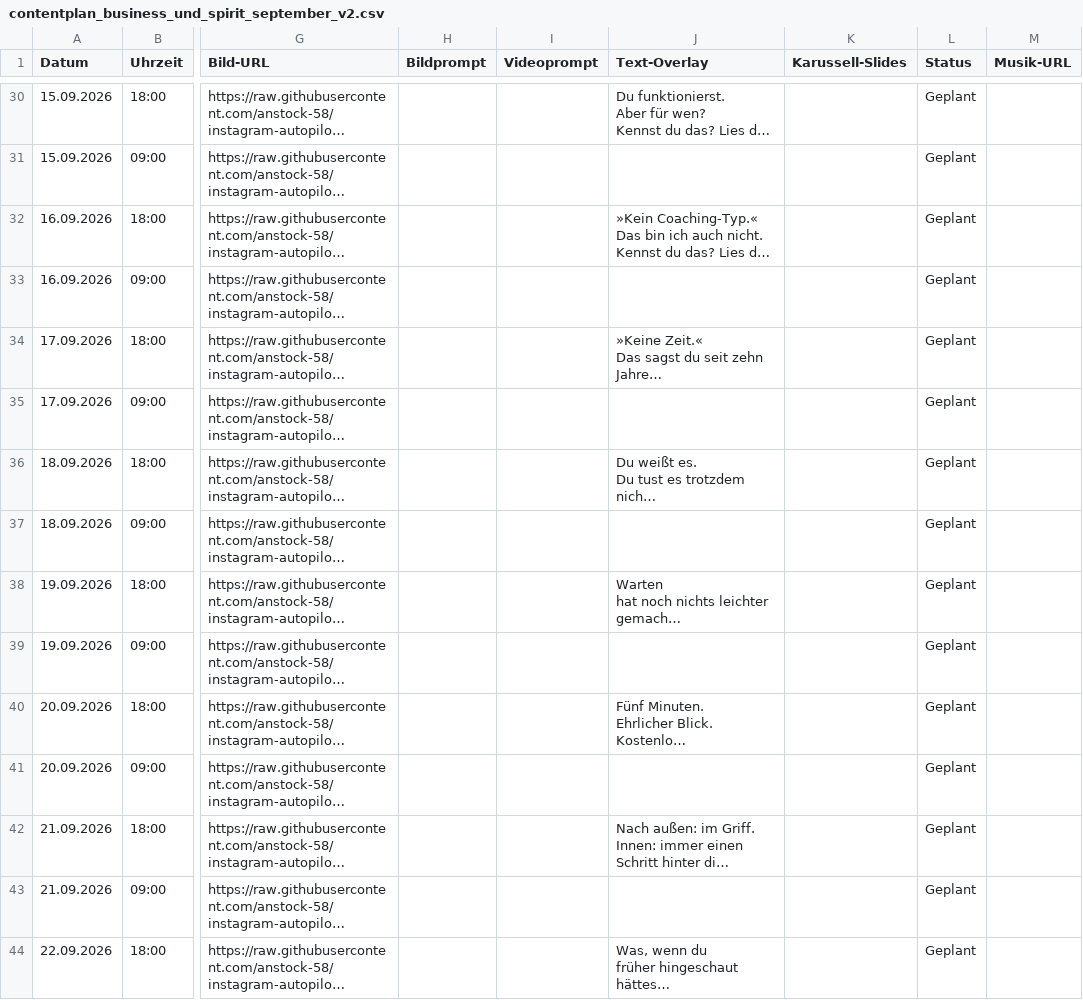
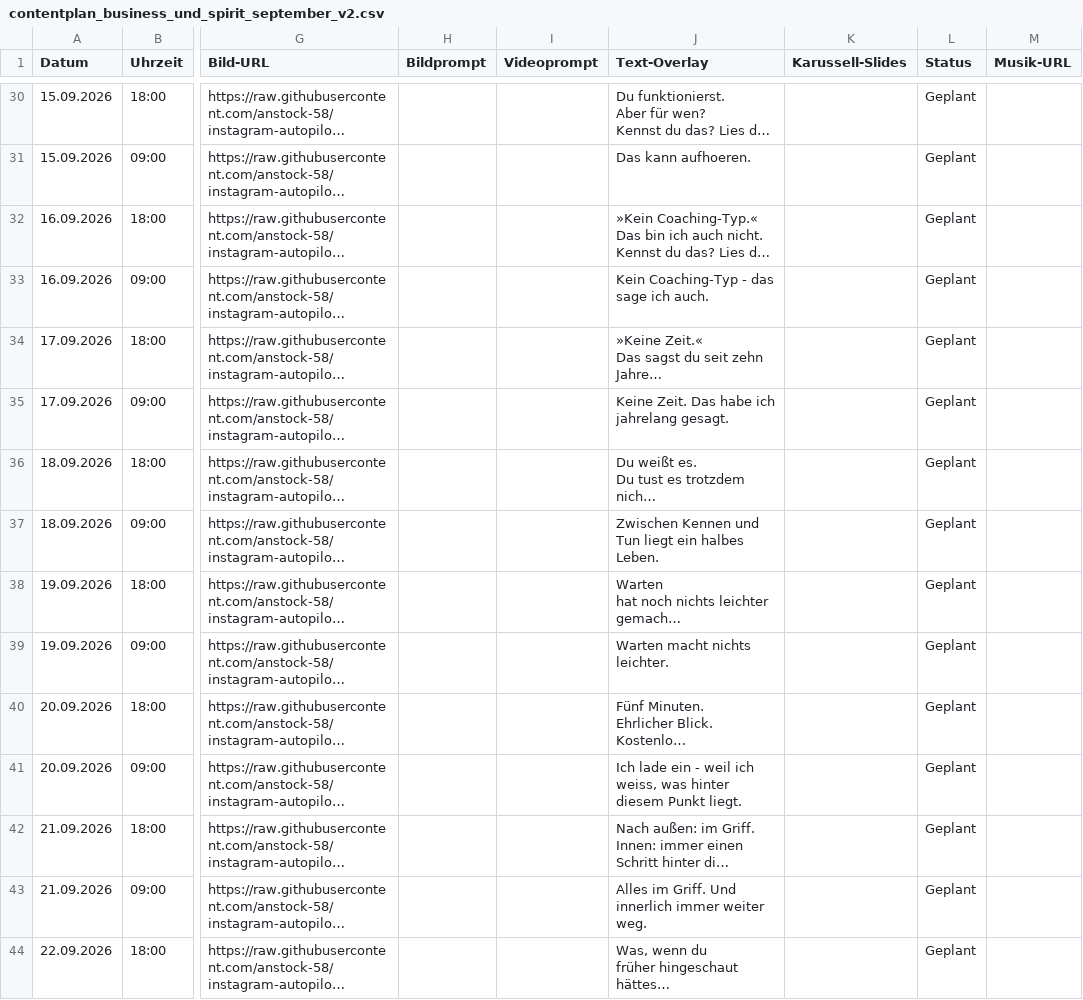
Before and after one commit to anstock-58/instagram-autopilot, a CSV file: outputs/contentplan_business_und_spirit_september_v2.csv, drawn as a sheet; only a part is shown, gaps mark what is left out; long unchanged cells end in …; the diff covers the shown part only; the diff names each change by its address in the sheet, - before the commit and + after, or states it on an @@ line.

```diff
--- a/outputs/contentplan_business_und_spirit_september_v2.csv
+++ b/outputs/contentplan_business_und_spirit_september_v2.csv
-J31 (Text-Overlay): (empty)
+J31 (Text-Overlay): Das kann aufhoeren.
-J33 (Text-Overlay): (empty)
+J33 (Text-Overlay): Kein Coaching-Typ - das sage ich auch.
-J35 (Text-Overlay): (empty)
+J35 (Text-Overlay): Keine Zeit. Das habe ich jahrelang gesagt.
-J37 (Text-Overlay): (empty)
+J37 (Text-Overlay): Zwischen Kennen und Tun liegt ein halbes Leben.
-J39 (Text-Overlay): (empty)
+J39 (Text-Overlay): Warten macht nichts leichter.
-J41 (Text-Overlay): (empty)
+J41 (Text-Overlay): Ich lade ein - weil ich weiss, was hinter diesem Punkt liegt.
-J43 (Text-Overlay): (empty)
+J43 (Text-Overlay): Alles im Griff. Und innerlich immer weiter weg.
```
Also changed, not shown: 23 edited cells elsewhere in this file, 1 other file.
